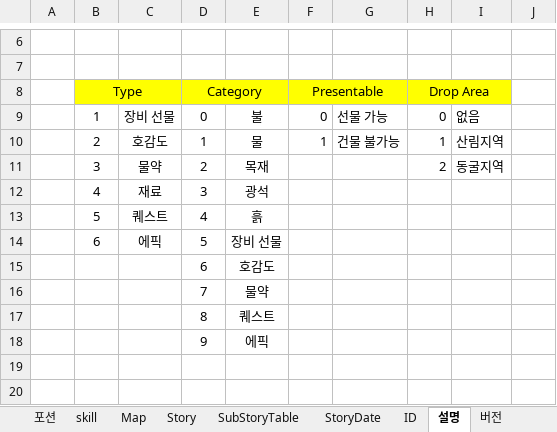
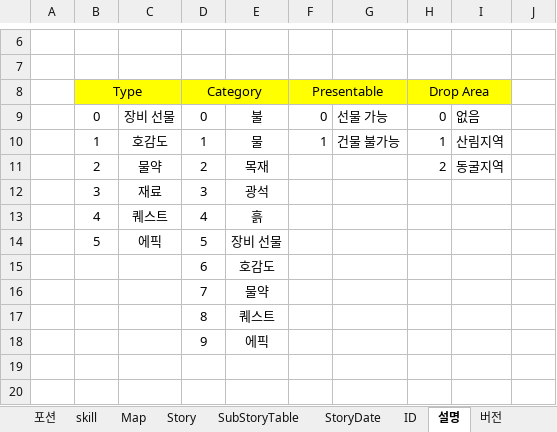
Before and after one commit to 223tt/Last-Night, an Excel workbook: 테이블/테이블 원본/Table_v_1.2.3.xlsx, sheet 설명, drawn as a sheet; only a part is shown, gaps mark what is left out; values as stored, in another font and other column widths than the file's, no borders; the diff names each change by its address in the sheet, - before the commit and + after, or states it on an @@ line.

```diff
--- a/테이블/테이블 원본/Table_v_1.2.3.xlsx (sheet 설명)
+++ b/테이블/테이블 원본/Table_v_1.2.3.xlsx (sheet 설명)
-B9 (Type): 1
+B9 (Type): 0
-B10 (Type): 2
+B10 (Type): 1
-B11 (Type): 3
+B11 (Type): 2
-B12 (Type): 4
+B12 (Type): 3
-B13 (Type): 5
+B13 (Type): 4
-B14 (Type): 6
+B14 (Type): 5
```
Also changed, not shown: sheet ID, sheet Story, sheet StoryDate, sheet char expression, sheet skill, sheet Likability, 3 more sheets, 7 other files.
